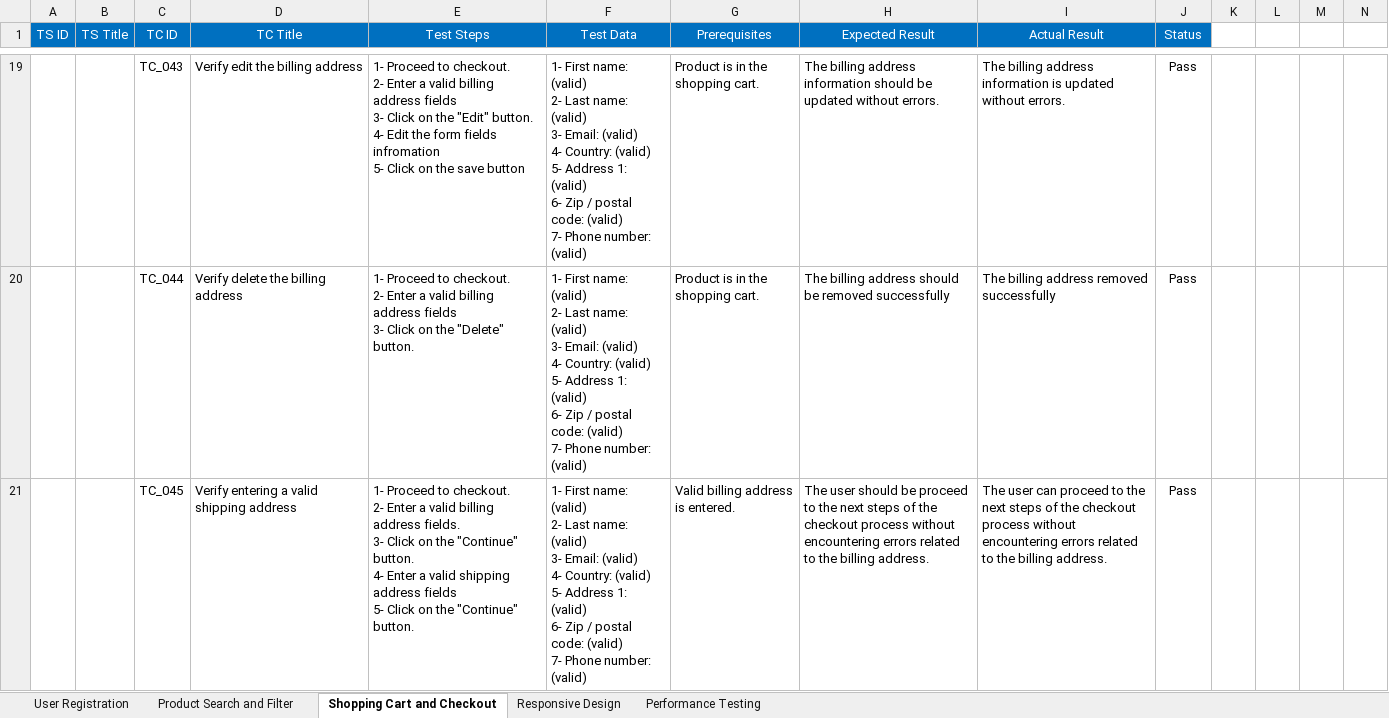
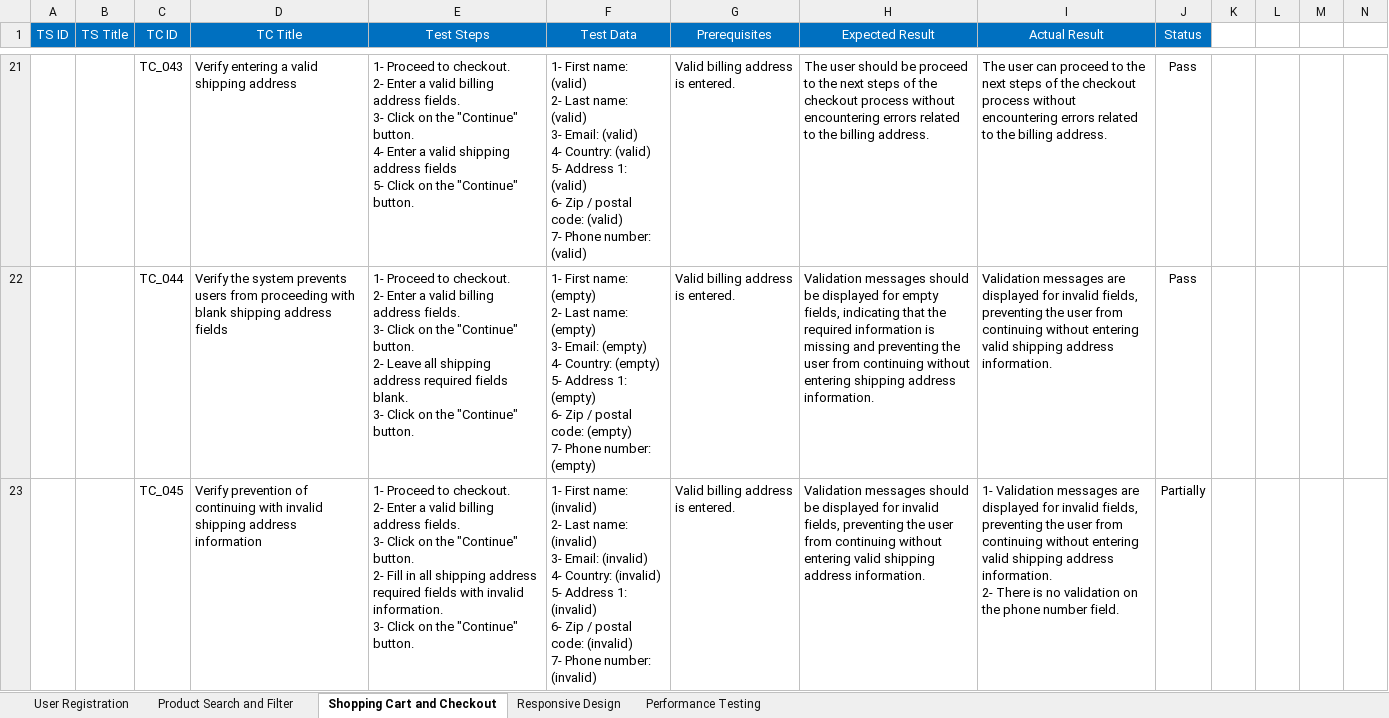
Before and after one commit to mohammadmatar/nopCommerce, an Excel workbook: Test Cases.xlsx, sheet Shopping Cart and Checkout, drawn as a sheet; only a part is shown, gaps mark what is left out; values as stored, in another font and other column widths than the file's, no borders; addresses are those after the commit; ↵ is a line break in a cell; the diff covers the shown part only; the diff names each change by its address in the sheet, - before the commit and + after, or states it on an @@ line.

```diff
--- a/Test Cases.xlsx (sheet Shopping Cart and Checkout)
+++ b/Test Cases.xlsx (sheet Shopping Cart and Checkout)
-D21 (TC Title): Verify edit the billing address
+D21 (TC Title): Verify entering a valid shipping address
-E21 (Test Steps): …billing address fields ↵ 3- Click on the "Edit" button. ↵ 4- Edit the form fields infromation ↵ 5- Click on the save button
+E21 (Test Steps): …billing address fields. ↵ 3- Click on the "Continue" button. ↵ 4- Enter a valid shipping address fields ↵ 5- Click on the "Continue" button.
-G21:G22 (Prerequisites): Product is in the shopping cart.
+G21:G22 (Prerequisites): Valid billing address is entered.
-H21 (Expected Result): The billing address information should be updated without errors.
+H21 (Expected Result): The user should be proceed to the next steps of the checkout process without encountering errors related to the billing address.
-I21 (Actual Result): The billing address information is updated without errors.
+I21 (Actual Result): The user can proceed to the next steps of the checkout process without encountering errors related to the billing address.
-D22 (TC Title): Verify delete the billing address
+D22 (TC Title): Verify the system prevents users from proceeding with blank shipping address fields
-E22 (Test Steps): …billing address fields ↵ 3- Click on the "Delete" button.
+E22 (Test Steps): …billing address fields. ↵ 3- Click on the "Continue" button. ↵ 2- Leave all shipping address required fields blank. ↵ 3- Click on the "Continue" button.
-F22 (Test Data): …First name: (valid) ↵ 2- Last name: (valid) ↵ 3- Email: (valid) ↵ 4- Country: (valid) ↵ 5- Address 1: (valid) ↵ 6- Zip / postal code: (valid) ↵ 7- Phone number: (valid)
+F22 (Test Data): …First name: (empty) ↵ 2- Last name: (empty) ↵ 3- Email: (empty) ↵ 4- Country: (empty) ↵ 5- Address 1: (empty) ↵ 6- Zip / postal code: (empty) ↵ 7- Phone number: (empty)
-H22 (Expected Result): The billing address should be removed successfully
+H22 (Expected Result): Validation messages should be displayed for empty fields, indicating that the required information is missing and preventing the user from continuing without entering shipping address information.
-I22 (Actual Result): The billing address removed successfully
+I22 (Actual Result): Validation messages are displayed for invalid fields, preventing the user from continuing without entering valid shipping address information.
-D23 (TC Title): Verify entering a valid shipping address
+D23 (TC Title): Verify prevention of continuing with invalid shipping address information
-E23 (Test Steps): …"Continue" button. ↵ 4- Enter a valid shipping address fields ↵ 5- Click on…
+E23 (Test Steps): …"Continue" button. ↵ 2- Fill in all shipping address required fields with invalid information. ↵ 3- Click on…
-F23 (Test Data): …First name: (valid) ↵ 2- Last name: (valid) ↵ 3- Email: (valid) ↵ 4- Country: (valid) ↵ 5- Address 1: (valid) ↵ 6- Zip / postal code: (valid) ↵ 7- Phone number: (valid)
+F23 (Test Data): …First name: (invalid) ↵ 2- Last name: (invalid) ↵ 3- Email: (invalid) ↵ 4- Country: (invalid) ↵ 5- Address 1: (invalid) ↵ 6- Zip / postal code: (invalid) ↵ 7- Phone number: (invalid)
-H23 (Expected Result): The user should be proceed to the next steps of the checkout process without encountering errors related to the billing address.
+H23 (Expected Result): Validation messages should be displayed for invalid fields, preventing the user from continuing without entering valid shipping address information.
-I23 (Actual Result): The user can proceed to the next steps of the checkout process without encountering errors related to the billing address.
+I23 (Actual Result): 1- Validation messages are displayed for invalid fields, preventing the user from continuing without entering valid shipping address information. ↵ 2- There is no validation on the phone number field.
-J23 (Status): Pass
+J23 (Status): Partially
```
Also changed, not shown: 2 added rows, 2 removed rows and 45 edited cells elsewhere in this sheet, sheet Performance Testing, sheet Responsive Design.
